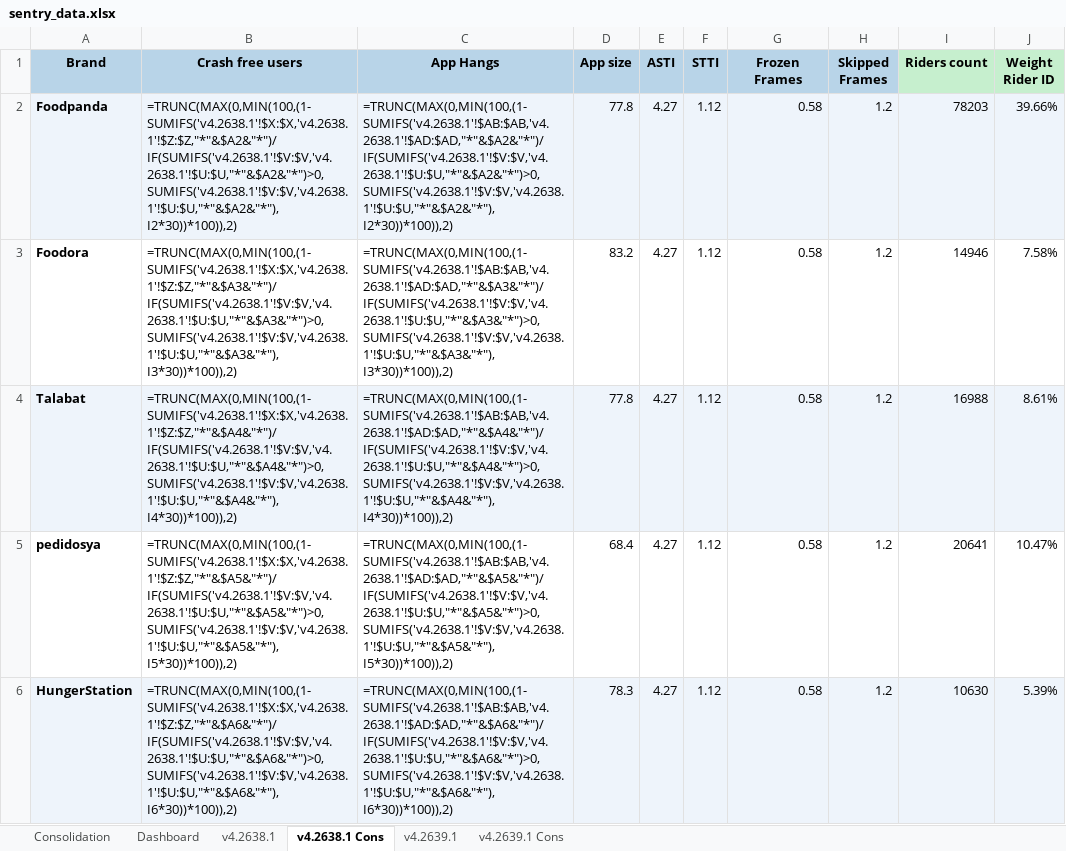
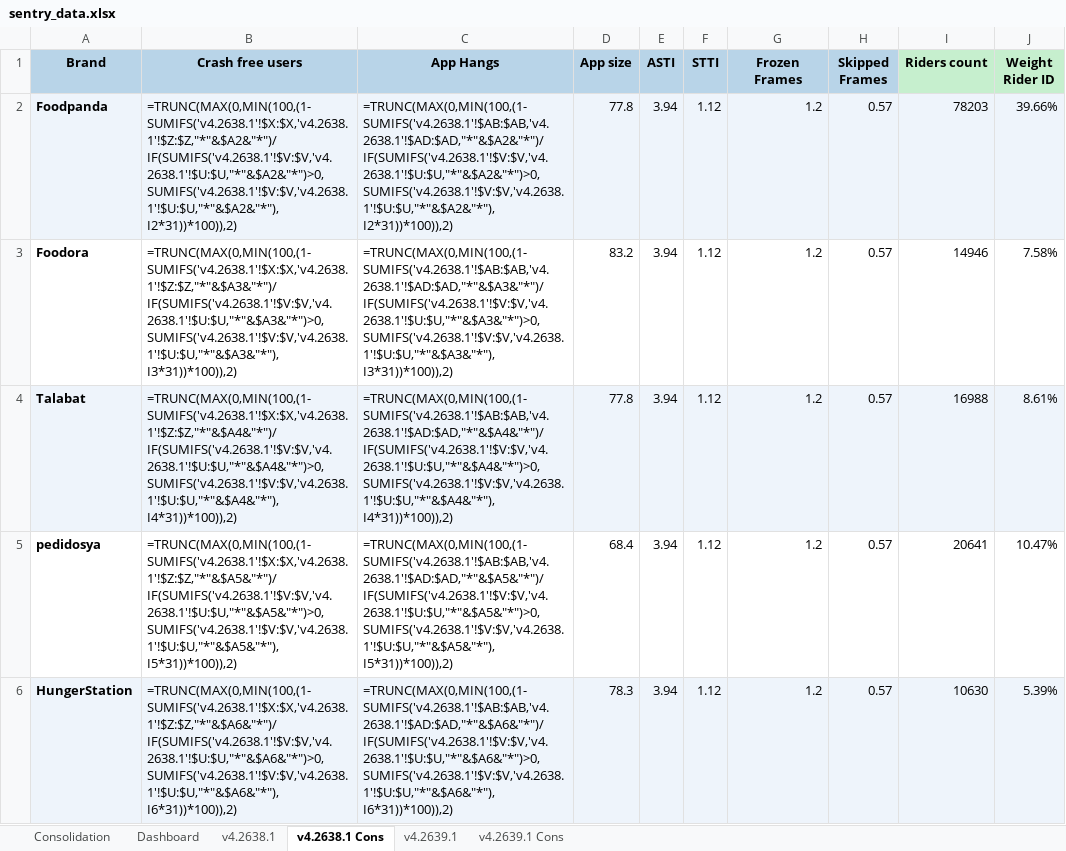
Before and after one commit to shilpa-bansal0401/rider-app-ios-reliability-dashboard, an Excel workbook: consolidation_report/sentry_data.xlsx, sheet v4.2638.1 Cons, drawn as a sheet; only a part is shown; values as stored, in another font and other column widths than the file's, no borders; formulas without a stored value are shown as written; the diff covers the shown part only; the diff names each change by its address in the sheet, - before the commit and + after, or states it on an @@ line.

```diff
--- a/consolidation_report/sentry_data.xlsx (sheet v4.2638.1 Cons)
+++ b/consolidation_report/sentry_data.xlsx (sheet v4.2638.1 Cons)
-B2 (Crash free users): =TRUNC(MAX(0,MIN(100,(1-SUMIFS('v4.2638.1'!$X:$X,'v4.2638.1'!$Z:$Z,"*"&$A2&"*")/IF(SUMIFS('v4.2638.1'!$V:$V,'v4.2638.1'!$U:$U,"*"&$A2&"*")>0,SUMIFS('v4.2638.1'!$V:$V,'v4.2638.1'!$U:$U,"*"&$A2&"*"),I2*30))*100)),2)
+B2 (Crash free users): =TRUNC(MAX(0,MIN(100,(1-SUMIFS('v4.2638.1'!$X:$X,'v4.2638.1'!$Z:$Z,"*"&$A2&"*")/IF(SUMIFS('v4.2638.1'!$V:$V,'v4.2638.1'!$U:$U,"*"&$A2&"*")>0,SUMIFS('v4.2638.1'!$V:$V,'v4.2638.1'!$U:$U,"*"&$A2&"*"),I2*31))*100)),2)
-C2 (App Hangs): =TRUNC(MAX(0,MIN(100,(1-SUMIFS('v4.2638.1'!$AB:$AB,'v4.2638.1'!$AD:$AD,"*"&$A2&"*")/IF(SUMIFS('v4.2638.1'!$V:$V,'v4.2638.1'!$U:$U,"*"&$A2&"*")>0,SUMIFS('v4.2638.1'!$V:$V,'v4.2638.1'!$U:$U,"*"&$A2&"*"),I2*30))*100)),2)
+C2 (App Hangs): =TRUNC(MAX(0,MIN(100,(1-SUMIFS('v4.2638.1'!$AB:$AB,'v4.2638.1'!$AD:$AD,"*"&$A2&"*")/IF(SUMIFS('v4.2638.1'!$V:$V,'v4.2638.1'!$U:$U,"*"&$A2&"*")>0,SUMIFS('v4.2638.1'!$V:$V,'v4.2638.1'!$U:$U,"*"&$A2&"*"),I2*31))*100)),2)
-E2:E6 (ASTI): 4.27
+E2:E6 (ASTI): 3.94
-G2:G6 (Frozen Frames): 0.58
+G2:G6 (Frozen Frames): 1.2
-H2:H6 (Skipped Frames): 1.2
+H2:H6 (Skipped Frames): 0.57
-B3 (Crash free users): =TRUNC(MAX(0,MIN(100,(1-SUMIFS('v4.2638.1'!$X:$X,'v4.2638.1'!$Z:$Z,"*"&$A3&"*")/IF(SUMIFS('v4.2638.1'!$V:$V,'v4.2638.1'!$U:$U,"*"&$A3&"*")>0,SUMIFS('v4.2638.1'!$V:$V,'v4.2638.1'!$U:$U,"*"&$A3&"*"),I3*30))*100)),2)
+B3 (Crash free users): =TRUNC(MAX(0,MIN(100,(1-SUMIFS('v4.2638.1'!$X:$X,'v4.2638.1'!$Z:$Z,"*"&$A3&"*")/IF(SUMIFS('v4.2638.1'!$V:$V,'v4.2638.1'!$U:$U,"*"&$A3&"*")>0,SUMIFS('v4.2638.1'!$V:$V,'v4.2638.1'!$U:$U,"*"&$A3&"*"),I3*31))*100)),2)
-C3 (App Hangs): =TRUNC(MAX(0,MIN(100,(1-SUMIFS('v4.2638.1'!$AB:$AB,'v4.2638.1'!$AD:$AD,"*"&$A3&"*")/IF(SUMIFS('v4.2638.1'!$V:$V,'v4.2638.1'!$U:$U,"*"&$A3&"*")>0,SUMIFS('v4.2638.1'!$V:$V,'v4.2638.1'!$U:$U,"*"&$A3&"*"),I3*30))*100)),2)
+C3 (App Hangs): =TRUNC(MAX(0,MIN(100,(1-SUMIFS('v4.2638.1'!$AB:$AB,'v4.2638.1'!$AD:$AD,"*"&$A3&"*")/IF(SUMIFS('v4.2638.1'!$V:$V,'v4.2638.1'!$U:$U,"*"&$A3&"*")>0,SUMIFS('v4.2638.1'!$V:$V,'v4.2638.1'!$U:$U,"*"&$A3&"*"),I3*31))*100)),2)
-B4 (Crash free users): =TRUNC(MAX(0,MIN(100,(1-SUMIFS('v4.2638.1'!$X:$X,'v4.2638.1'!$Z:$Z,"*"&$A4&"*")/IF(SUMIFS('v4.2638.1'!$V:$V,'v4.2638.1'!$U:$U,"*"&$A4&"*")>0,SUMIFS('v4.2638.1'!$V:$V,'v4.2638.1'!$U:$U,"*"&$A4&"*"),I4*30))*100)),2)
+B4 (Crash free users): =TRUNC(MAX(0,MIN(100,(1-SUMIFS('v4.2638.1'!$X:$X,'v4.2638.1'!$Z:$Z,"*"&$A4&"*")/IF(SUMIFS('v4.2638.1'!$V:$V,'v4.2638.1'!$U:$U,"*"&$A4&"*")>0,SUMIFS('v4.2638.1'!$V:$V,'v4.2638.1'!$U:$U,"*"&$A4&"*"),I4*31))*100)),2)
-C4 (App Hangs): =TRUNC(MAX(0,MIN(100,(1-SUMIFS('v4.2638.1'!$AB:$AB,'v4.2638.1'!$AD:$AD,"*"&$A4&"*")/IF(SUMIFS('v4.2638.1'!$V:$V,'v4.2638.1'!$U:$U,"*"&$A4&"*")>0,SUMIFS('v4.2638.1'!$V:$V,'v4.2638.1'!$U:$U,"*"&$A4&"*"),I4*30))*100)),2)
+C4 (App Hangs): =TRUNC(MAX(0,MIN(100,(1-SUMIFS('v4.2638.1'!$AB:$AB,'v4.2638.1'!$AD:$AD,"*"&$A4&"*")/IF(SUMIFS('v4.2638.1'!$V:$V,'v4.2638.1'!$U:$U,"*"&$A4&"*")>0,SUMIFS('v4.2638.1'!$V:$V,'v4.2638.1'!$U:$U,"*"&$A4&"*"),I4*31))*100)),2)
-B5 (Crash free users): =TRUNC(MAX(0,MIN(100,(1-SUMIFS('v4.2638.1'!$X:$X,'v4.2638.1'!$Z:$Z,"*"&$A5&"*")/IF(SUMIFS('v4.2638.1'!$V:$V,'v4.2638.1'!$U:$U,"*"&$A5&"*")>0,SUMIFS('v4.2638.1'!$V:$V,'v4.2638.1'!$U:$U,"*"&$A5&"*"),I5*30))*100)),2)
+B5 (Crash free users): =TRUNC(MAX(0,MIN(100,(1-SUMIFS('v4.2638.1'!$X:$X,'v4.2638.1'!$Z:$Z,"*"&$A5&"*")/IF(SUMIFS('v4.2638.1'!$V:$V,'v4.2638.1'!$U:$U,"*"&$A5&"*")>0,SUMIFS('v4.2638.1'!$V:$V,'v4.2638.1'!$U:$U,"*"&$A5&"*"),I5*31))*100)),2)
-C5 (App Hangs): =TRUNC(MAX(0,MIN(100,(1-SUMIFS('v4.2638.1'!$AB:$AB,'v4.2638.1'!$AD:$AD,"*"&$A5&"*")/IF(SUMIFS('v4.2638.1'!$V:$V,'v4.2638.1'!$U:$U,"*"&$A5&"*")>0,SUMIFS('v4.2638.1'!$V:$V,'v4.2638.1'!$U:$U,"*"&$A5&"*"),I5*30))*100)),2)
+C5 (App Hangs): =TRUNC(MAX(0,MIN(100,(1-SUMIFS('v4.2638.1'!$AB:$AB,'v4.2638.1'!$AD:$AD,"*"&$A5&"*")/IF(SUMIFS('v4.2638.1'!$V:$V,'v4.2638.1'!$U:$U,"*"&$A5&"*")>0,SUMIFS('v4.2638.1'!$V:$V,'v4.2638.1'!$U:$U,"*"&$A5&"*"),I5*31))*100)),2)
-B6 (Crash free users): =TRUNC(MAX(0,MIN(100,(1-SUMIFS('v4.2638.1'!$X:$X,'v4.2638.1'!$Z:$Z,"*"&$A6&"*")/IF(SUMIFS('v4.2638.1'!$V:$V,'v4.2638.1'!$U:$U,"*"&$A6&"*")>0,SUMIFS('v4.2638.1'!$V:$V,'v4.2638.1'!$U:$U,"*"&$A6&"*"),I6*30))*100)),2)
+B6 (Crash free users): =TRUNC(MAX(0,MIN(100,(1-SUMIFS('v4.2638.1'!$X:$X,'v4.2638.1'!$Z:$Z,"*"&$A6&"*")/IF(SUMIFS('v4.2638.1'!$V:$V,'v4.2638.1'!$U:$U,"*"&$A6&"*")>0,SUMIFS('v4.2638.1'!$V:$V,'v4.2638.1'!$U:$U,"*"&$A6&"*"),I6*31))*100)),2)
-C6 (App Hangs): =TRUNC(MAX(0,MIN(100,(1-SUMIFS('v4.2638.1'!$AB:$AB,'v4.2638.1'!$AD:$AD,"*"&$A6&"*")/IF(SUMIFS('v4.2638.1'!$V:$V,'v4.2638.1'!$U:$U,"*"&$A6&"*")>0,SUMIFS('v4.2638.1'!$V:$V,'v4.2638.1'!$U:$U,"*"&$A6&"*"),I6*30))*100)),2)
+C6 (App Hangs): =TRUNC(MAX(0,MIN(100,(1-SUMIFS('v4.2638.1'!$AB:$AB,'v4.2638.1'!$AD:$AD,"*"&$A6&"*")/IF(SUMIFS('v4.2638.1'!$V:$V,'v4.2638.1'!$U:$U,"*"&$A6&"*")>0,SUMIFS('v4.2638.1'!$V:$V,'v4.2638.1'!$U:$U,"*"&$A6&"*"),I6*31))*100)),2)
```
Also changed, not shown: 25 edited cells elsewhere in this sheet, sheet Dashboard, sheet v4.2638.1, sheet v4.2639.1, sheet Consolidation, sheet v4.2639.1 Cons, 5 other files.
